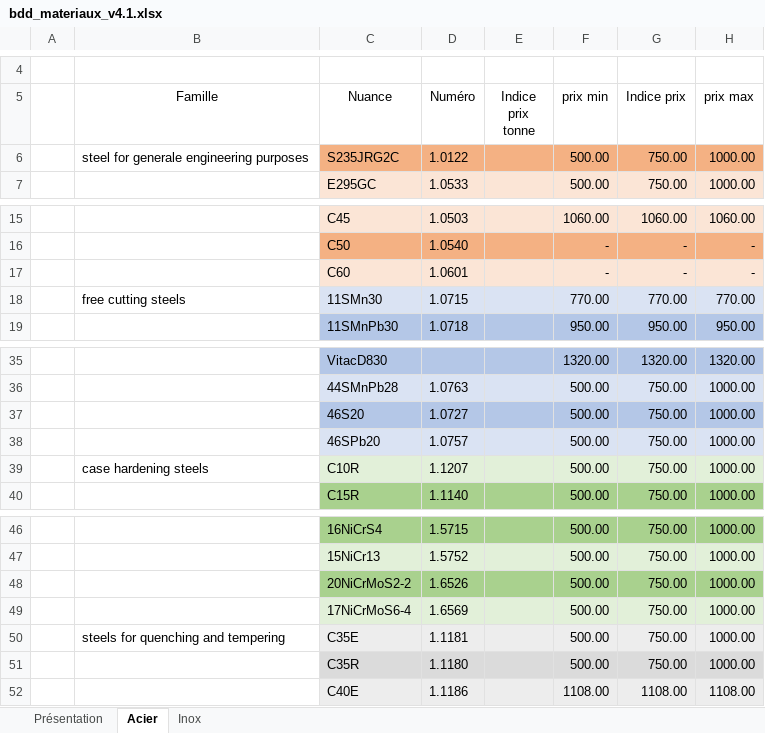
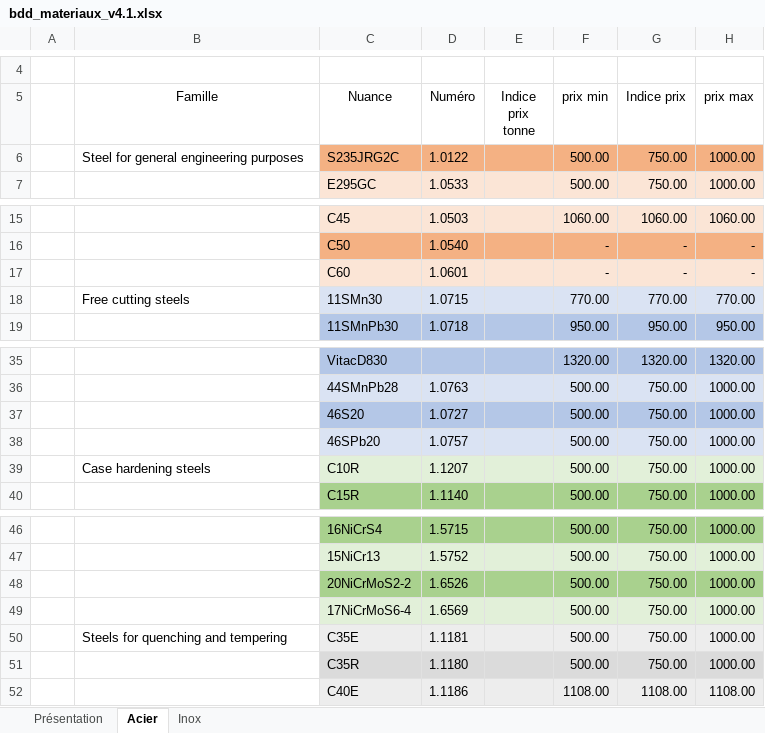
Before and after one commit to Gawen-pjr/cpoc-at-omc, an Excel workbook: docs/base_de_donnees_materiaux/bdd_materiaux_v4.1.xlsx, sheet Acier, drawn as a sheet; only a part is shown, gaps mark what is left out; values as stored, in another font and other column widths than the file's, no borders; table styles not drawn; the diff names each change by its address in the sheet, - before the commit and + after, or states it on an @@ line.

Commit message:
Ajout majuscule nom des sous-familles

```diff
--- a/docs/base_de_donnees_materiaux/bdd_materiaux_v4.1.xlsx (sheet Acier)
+++ b/docs/base_de_donnees_materiaux/bdd_materiaux_v4.1.xlsx (sheet Acier)
-B6 (Famille): steel for generale engineering purposes
+B6 (Famille): Steel for general engineering purposes
-B18 (Famille): free cutting steels
+B18 (Famille): Free cutting steels
-B39 (Famille): case hardening steels
+B39 (Famille): Case hardening steels
-B50 (Famille): steels for quenching and tempering
+B50 (Famille): Steels for quenching and tempering
```
Also changed, not shown: sheet Inox.
